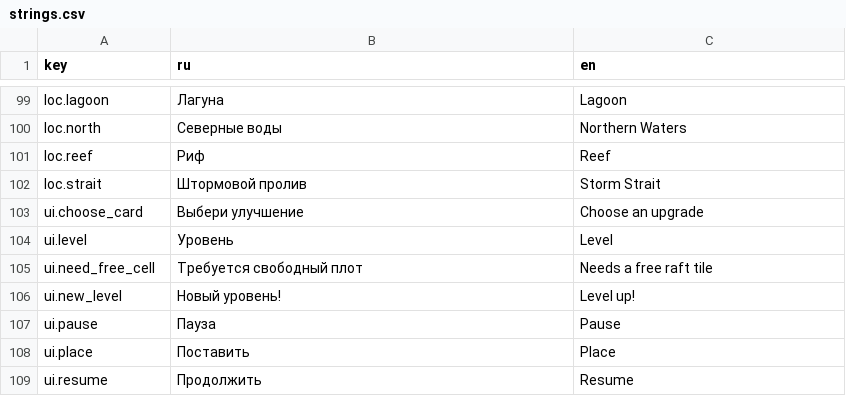
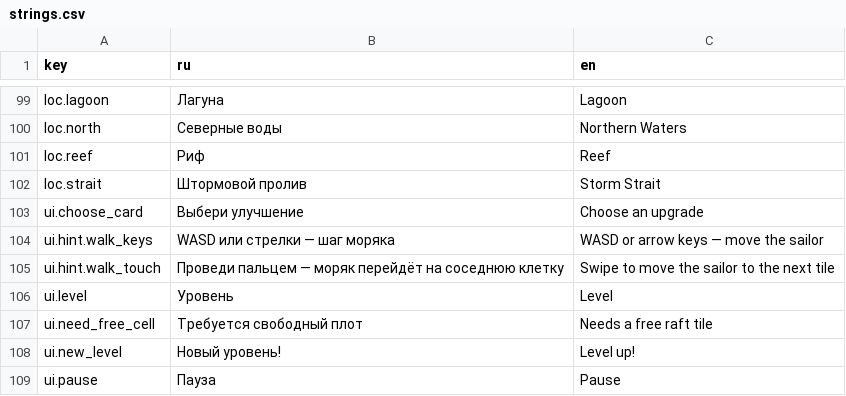
Before and after one commit to nikitayaponov12345-stack/tide, a CSV file: translations/strings.csv, drawn as a sheet; only a part is shown, gaps mark what is left out; the shorter side is filled out with more unchanged rows; the diff names each change by its address in the sheet, - before the commit and + after, or states it on an @@ line.

```diff
--- a/translations/strings.csv
+++ b/translations/strings.csv
+row 104: ui.hint.walk_keys | WASD или стрелки — шаг моряка | WASD or arrow keys — move the sailor
+row 105: ui.hint.walk_touch | Проведи пальцем — моряк перейдёт на соседнюю клетку | Swipe to move the sailor to the next tile
```
Also changed, not shown: data/constants.csv, 20 other files.
